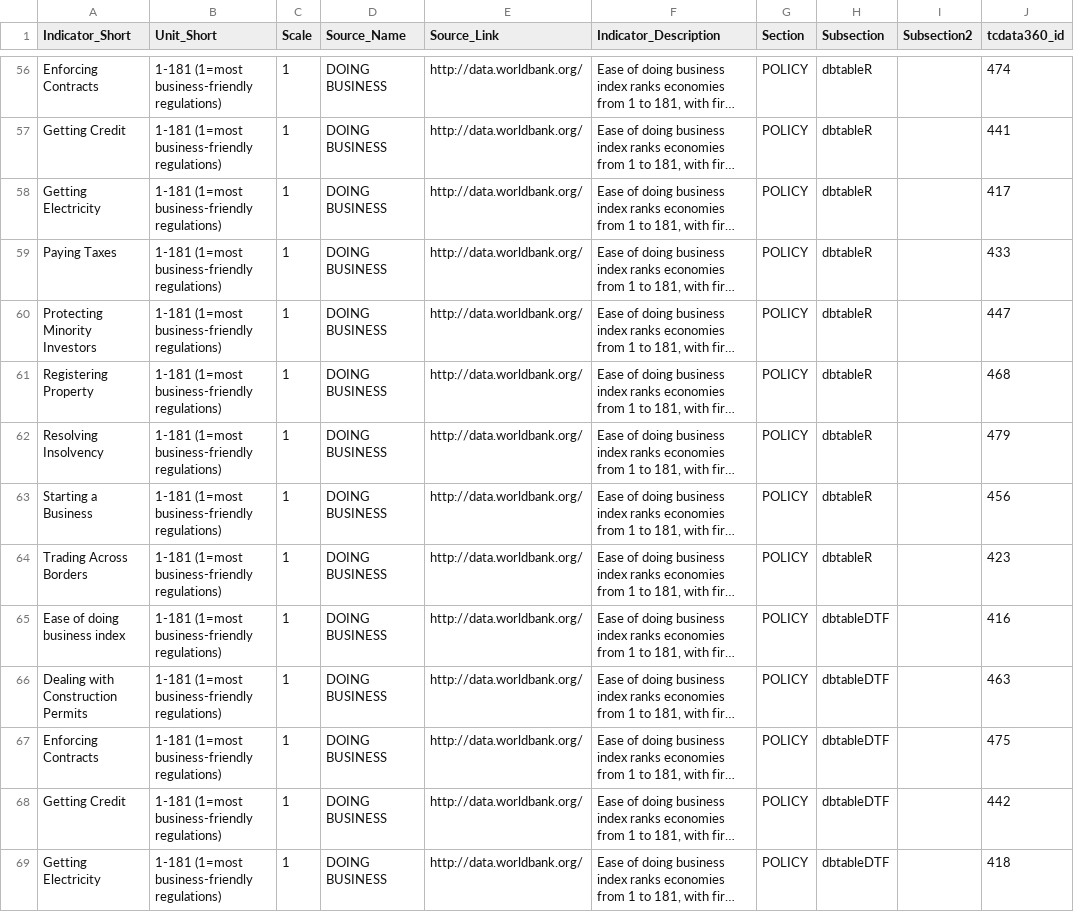
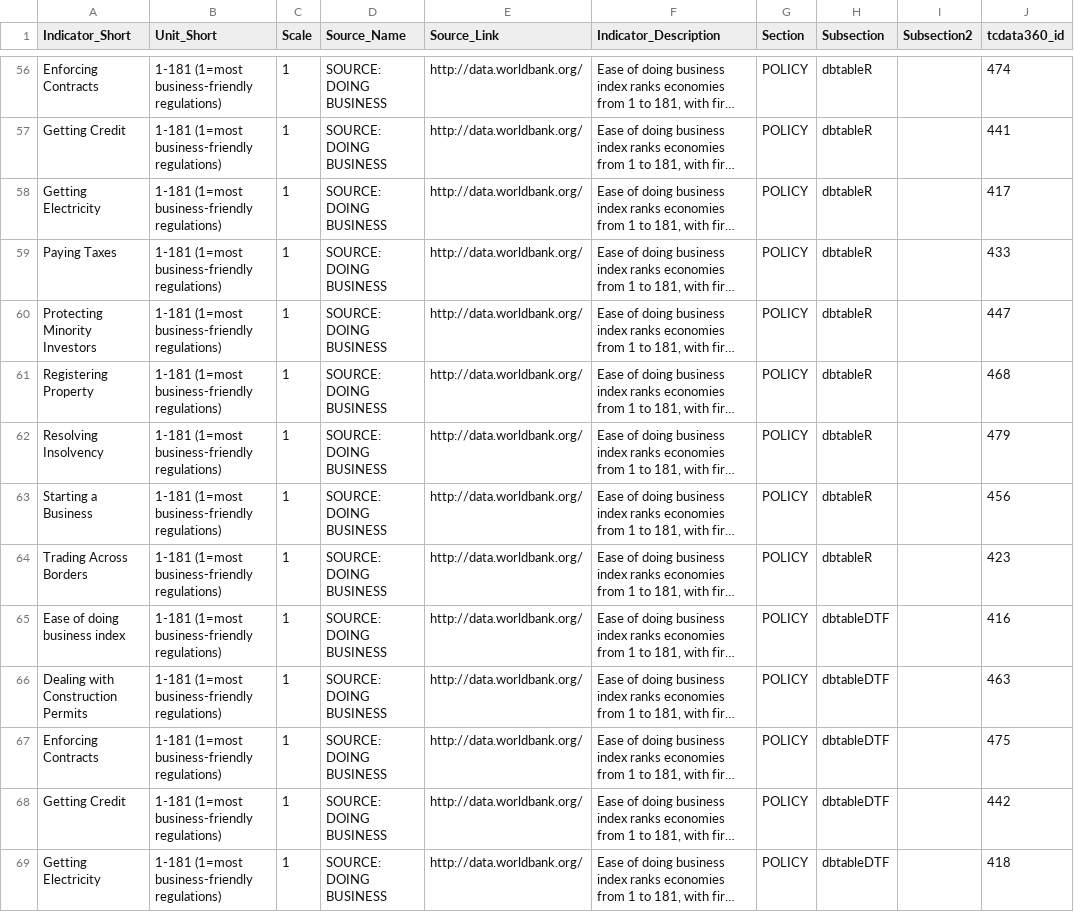
Before and after one commit to asRodelgo/reportGenerator360, a CSV file: templates/Entrepreneurship_DataDescription.csv, drawn as a sheet; only a part is shown, gaps mark what is left out; long unchanged cells end in …; the diff covers the shown part only; the diff names each change by its address in the sheet, - before the commit and + after, or states it on an @@ line.

Commit message:
Updated Entrepreneurship_DataDescription.csv to fix issues: 1.  Section_Description (in Entrepreneurship_ReportConfiguration.csv) and Source_Name (in Entrepreneurship_DataDescription.csv) didn't match; fixed these to match 2. Fixed the Unit_Short column for clearer units (esp. those with "best" or fixed some misspelled words)

```diff
--- a/templates/Entrepreneurship_DataDescription.csv
+++ b/templates/Entrepreneurship_DataDescription.csv
-D56:D69 (Source_Name): DOING BUSINESS
+D56:D69 (Source_Name): SOURCE: DOING BUSINESS
```
Also changed, not shown: 89 edited cells elsewhere in this file.
